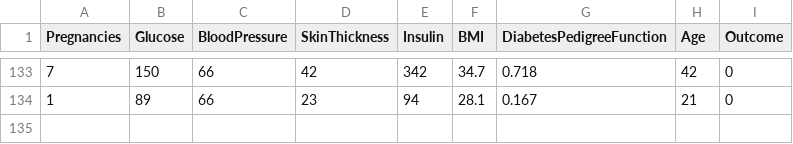
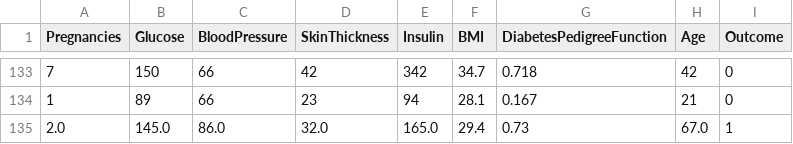
Before and after one commit to SURYANSH-47/medishield, a CSV file: federated/data/hospital_c.csv, drawn as a sheet; only a part is shown, gaps mark what is left out; the diff names each change by its address in the sheet, - before the commit and + after, or states it on an @@ line.

```diff
--- a/federated/data/hospital_c.csv
+++ b/federated/data/hospital_c.csv
+row 135: 2.0 | 145.0 | 86.0 | 32.0 | 165.0 | 29.4 | 0.73 | 67.0 | 1
```
Also changed, not shown: federated/data/hospital_a.csv, federated/data/hospital_b.csv, 10 other files.
